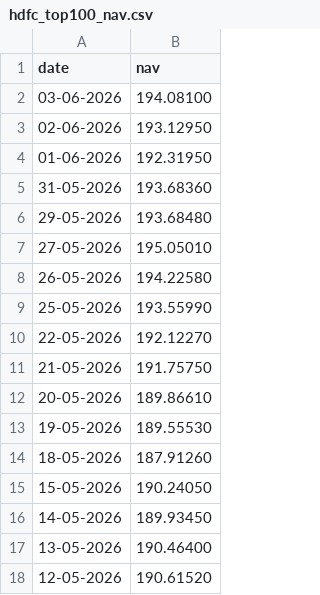
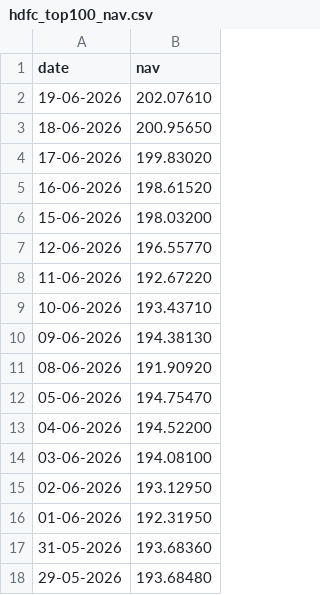
Before and after one commit to lucifer-9999/mutual-fund-analytics-project, a CSV file: Data/Raw/hdfc_top100_nav.csv, drawn as a sheet; only a part is shown; the shorter side is filled out with more unchanged rows.

Commit message:
Day 1: Data ingestion complete

```diff
--- a/Data/Raw/hdfc_top100_nav.csv
+++ b/Data/Raw/hdfc_top100_nav.csv
@@ -1,2 +1,14 @@
 date,nav
+19-06-2026,202.07610
+18-06-2026,200.95650
+17-06-2026,199.83020
+16-06-2026,198.61520
+15-06-2026,198.03200
+12-06-2026,196.55770
+11-06-2026,192.67220
+10-06-2026,193.43710
+09-06-2026,194.38130
+08-06-2026,191.90920
+05-06-2026,194.75470
+04-06-2026,194.52200
 03-06-2026,194.08100
```
